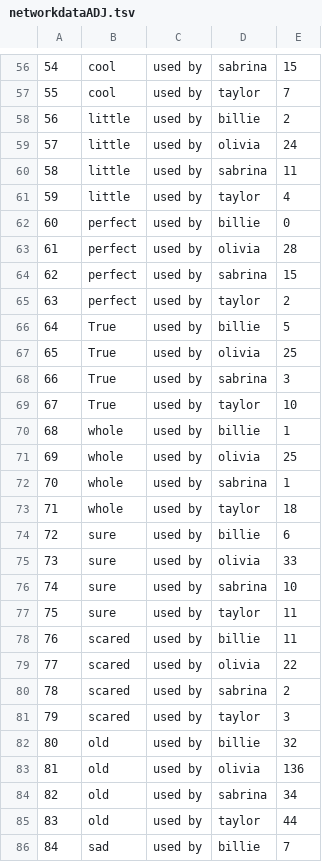
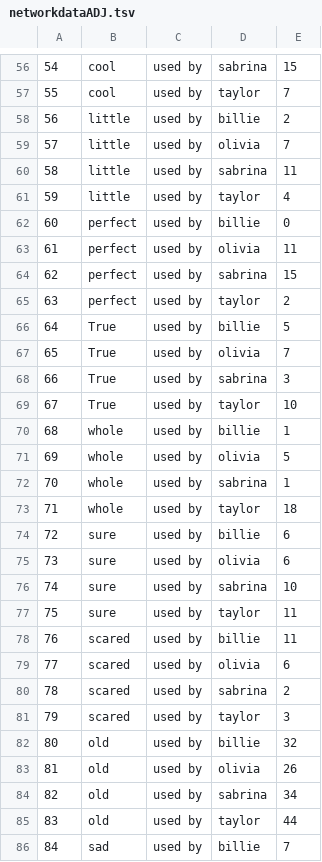
Before and after one commit to lindseyxwood/oliviarodrigo, a TSV file: lyricNotebook/lyricOutput/networkdataADJ.tsv, drawn as a sheet; only a part is shown, gaps mark what is left out; the diff covers the shown part only.

```diff
--- a/lyricNotebook/lyricOutput/networkdataADJ.tsv
+++ b/lyricNotebook/lyricOutput/networkdataADJ.tsv
@@ -58,3 +58,3 @@
 56	little	used by	billie	2
-57	little	used by	olivia	24
+57	little	used by	olivia	7
 58	little	used by	sabrina	11
@@ -62,3 +62,3 @@
 60	perfect	used by	billie	0
-61	perfect	used by	olivia	28
+61	perfect	used by	olivia	11
 62	perfect	used by	sabrina	15
@@ -66,3 +66,3 @@
 64	True	used by	billie	5
-65	True	used by	olivia	25
+65	True	used by	olivia	7
 66	True	used by	sabrina	3
@@ -70,3 +70,3 @@
 68	whole	used by	billie	1
-69	whole	used by	olivia	25
+69	whole	used by	olivia	5
 70	whole	used by	sabrina	1
@@ -74,3 +74,3 @@
 72	sure	used by	billie	6
-73	sure	used by	olivia	33
+73	sure	used by	olivia	6
 74	sure	used by	sabrina	10
@@ -78,3 +78,3 @@
 76	scared	used by	billie	11
-77	scared	used by	olivia	22
+77	scared	used by	olivia	6
 78	scared	used by	sabrina	2
@@ -82,3 +82,3 @@
 80	old	used by	billie	32
-81	old	used by	olivia	136
+81	old	used by	olivia	26
 82	old	used by	sabrina	34
```
Also changed, not shown: 22 edited cells elsewhere in this file, 16 other files.
